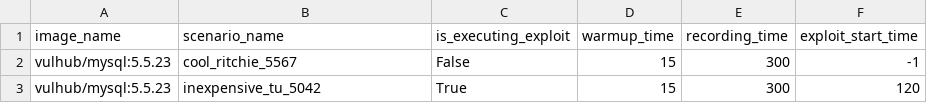
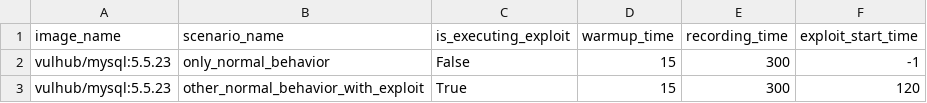
Before and after one commit to LID-DS/LID-DS, a CSV file: example/runs.csv, drawn as a sheet.

Commit message:
renaming of example recordings

```diff
--- a/example/runs.csv
+++ b/example/runs.csv
@@ -1,3 +1,3 @@
 image_name, scenario_name, is_executing_exploit, warmup_time, recording_time, exploit_start_time
-vulhub/mysql:5.5.23, cool_ritchie_5567, False, 15, 300, -1
-vulhub/mysql:5.5.23, inexpensive_tu_5042, True, 15, 300, 120
+vulhub/mysql:5.5.23, only_normal_behavior, False, 15, 300, -1
+vulhub/mysql:5.5.23, other_normal_behavior_with_exploit, True, 15, 300, 120
```
Also changed, not shown: 2 other files.
